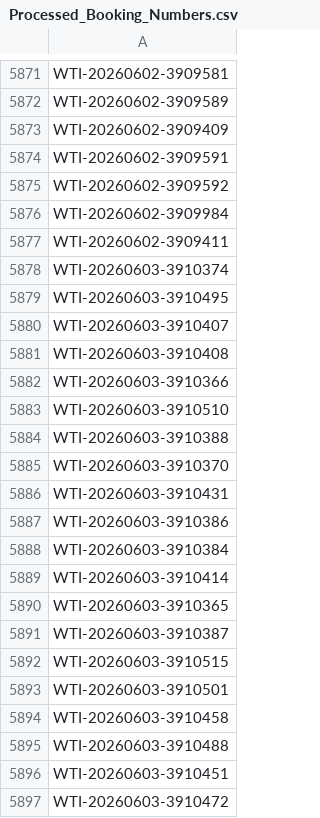
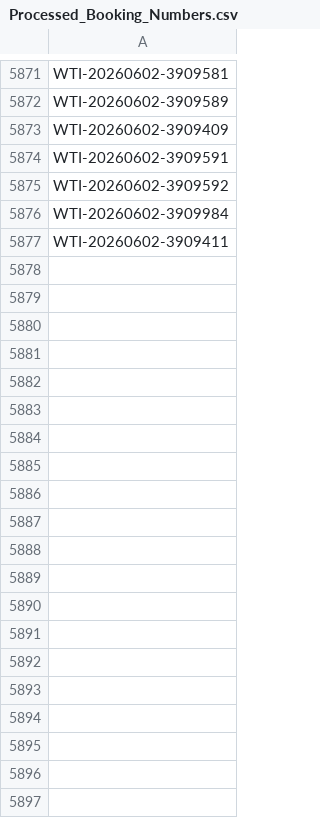
Before and after one commit to Adit-Sharma-Wti/Reservation-Booking-Report-Automation-Payment-Mode-, a CSV file: store/Jun-2026/Processed_Booking_Numbers.csv, drawn as a sheet; only a part is shown, gaps mark what is left out; the diff covers the shown part only.

Commit message:
Update Processed_Booking_Numbers.csv

```diff
--- a/store/Jun-2026/Processed_Booking_Numbers.csv
+++ b/store/Jun-2026/Processed_Booking_Numbers.csv
@@ -5877,21 +5877 @@ WTI-20260602-3909984
 WTI-20260602-3909411
-WTI-20260603-3910374
-WTI-20260603-3910495
-WTI-20260603-3910407
-WTI-20260603-3910408
-WTI-20260603-3910366
-WTI-20260603-3910510
-WTI-20260603-3910388
-WTI-20260603-3910370
-WTI-20260603-3910431
-WTI-20260603-3910386
-WTI-20260603-3910384
-WTI-20260603-3910414
-WTI-20260603-3910365
-WTI-20260603-3910387
-WTI-20260603-3910515
-WTI-20260603-3910501
-WTI-20260603-3910458
-WTI-20260603-3910488
-WTI-20260603-3910451
-WTI-20260603-3910472
```
Also changed, not shown: 138 removed rows elsewhere in this file.
